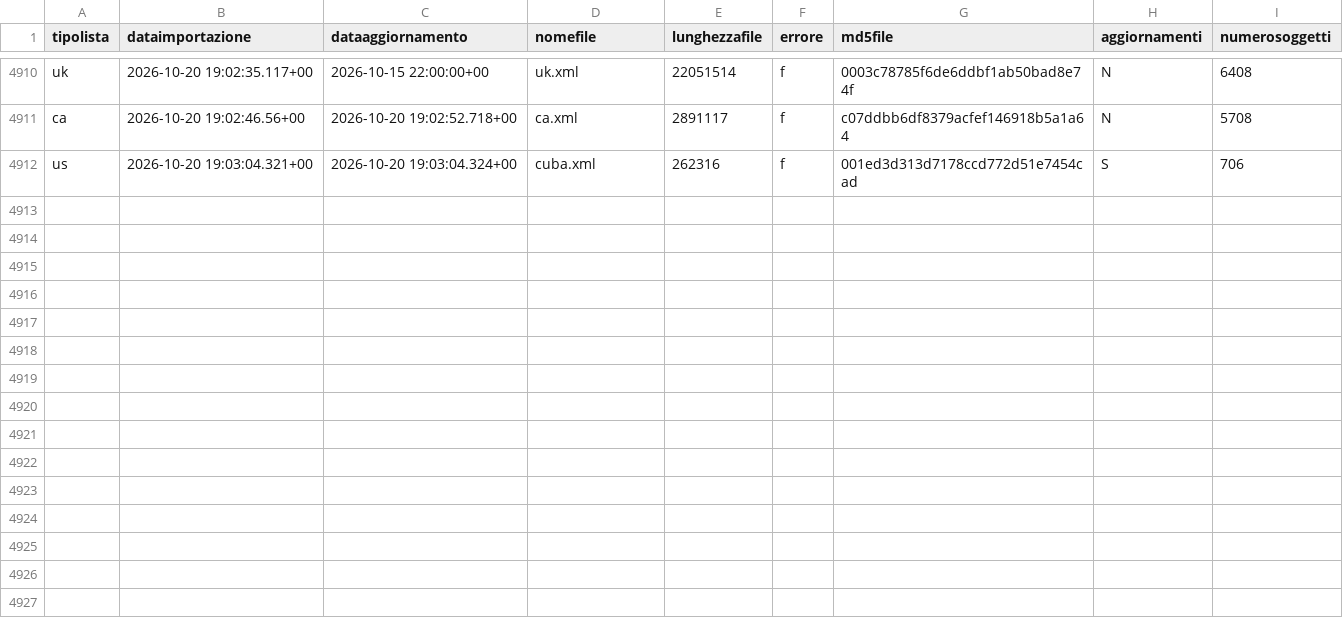
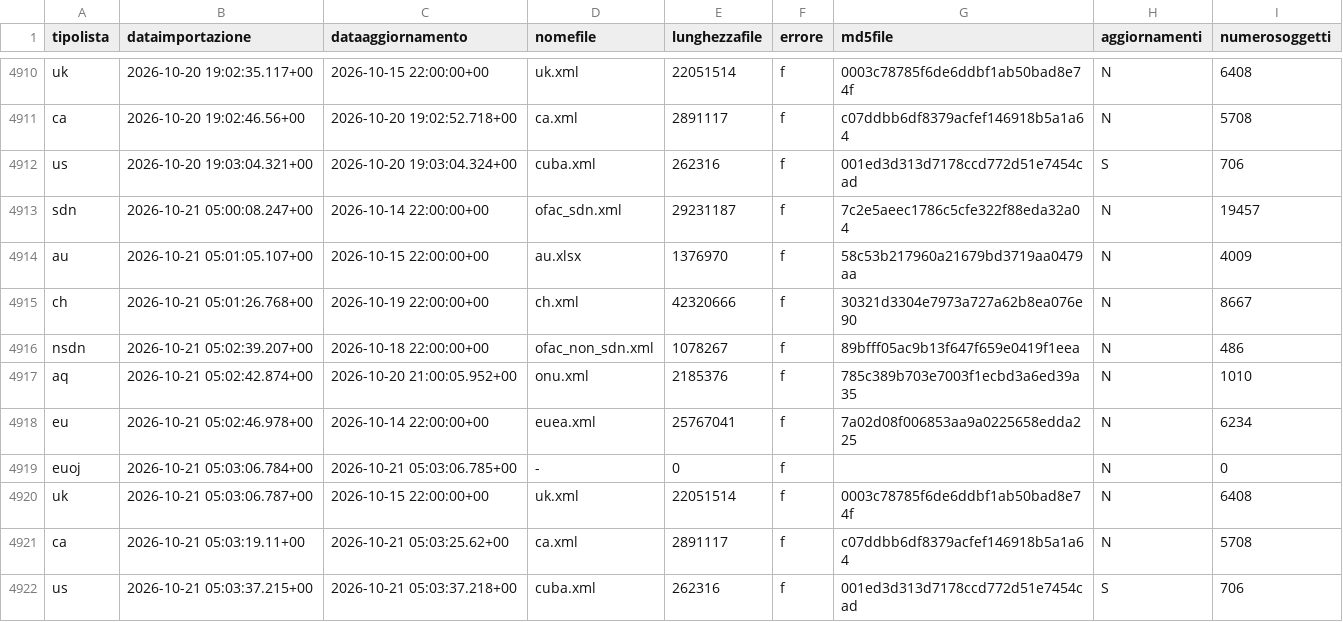
Before and after one commit to SevenDataIT/sevendata-sanction-trace, a CSV file: sanction_history.csv, drawn as a sheet; only a part is shown, gaps mark what is left out.

Commit message:
317b246c1ab24965b03ccd72d529706f

```diff
--- a/sanction_history.csv
+++ b/sanction_history.csv
@@ -4912 +4912,11 @@ ca,2026-10-20 19:02:46.56+00,2026-10-20 19:02:52.718+00,ca.xml,2891117,f,c07ddbb
 us,2026-10-20 19:03:04.321+00,2026-10-20 19:03:04.324+00,cuba.xml,262316,f,001ed3d313d7178ccd772d51e7454cad,S,706
+sdn,2026-10-21 05:00:08.247+00,2026-10-14 22:00:00+00,ofac_sdn.xml,29231187,f,7c2e5aeec1786c5cfe322f88eda32a04,N,19457
+au,2026-10-21 05:01:05.107+00,2026-10-15 22:00:00+00,au.xlsx,1376970,f,58c53b217960a21679bd3719aa0479aa,N,4009
+ch,2026-10-21 05:01:26.768+00,2026-10-19 22:00:00+00,ch.xml,42320666,f,30321d3304e7973a727a62b8ea076e90,N,8667
+nsdn,2026-10-21 05:02:39.207+00,2026-10-18 22:00:00+00,ofac_non_sdn.xml,1078267,f,89bfff05ac9b13f647f659e0419f1eea,N,486
+aq,2026-10-21 05:02:42.874+00,2026-10-20 21:00:05.952+00,onu.xml,2185376,f,785c389b703e7003f1ecbd3a6ed39a35,N,1010
+eu,2026-10-21 05:02:46.978+00,2026-10-14 22:00:00+00,euea.xml,25767041,f,7a02d08f006853aa9a0225658edda225,N,6234
+euoj,2026-10-21 05:03:06.784+00,2026-10-21 05:03:06.785+00,-,0,f,,N,0
+uk,2026-10-21 05:03:06.787+00,2026-10-15 22:00:00+00,uk.xml,22051514,f,0003c78785f6de6ddbf1ab50bad8e74f,N,6408
+ca,2026-10-21 05:03:19.11+00,2026-10-21 05:03:25.62+00,ca.xml,2891117,f,c07ddbb6df8379acfef146918b5a1a64,N,5708
+us,2026-10-21 05:03:37.215+00,2026-10-21 05:03:37.218+00,cuba.xml,262316,f,001ed3d313d7178ccd772d51e7454cad,S,706
```
